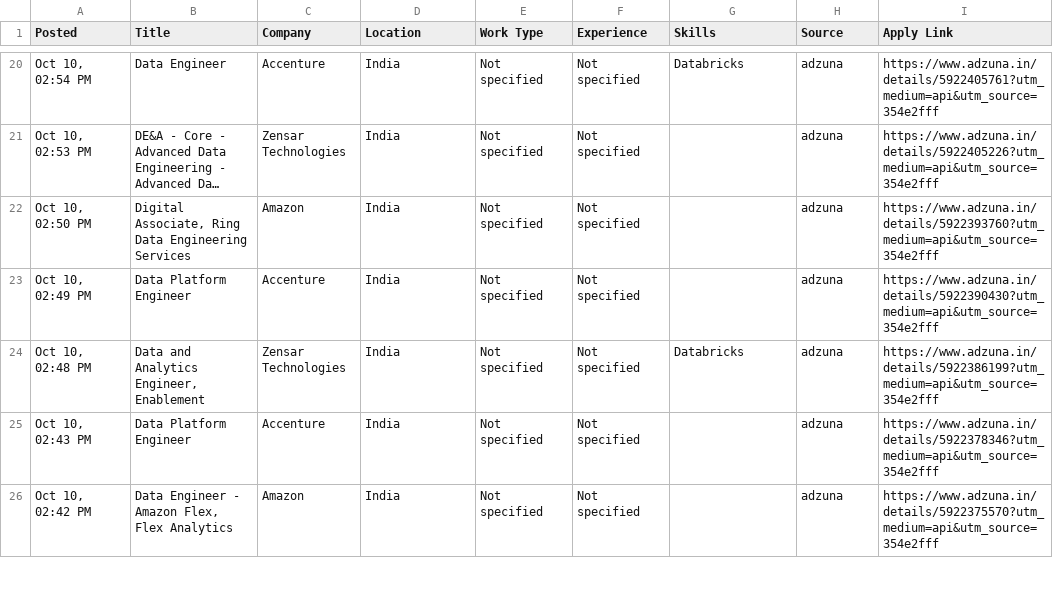
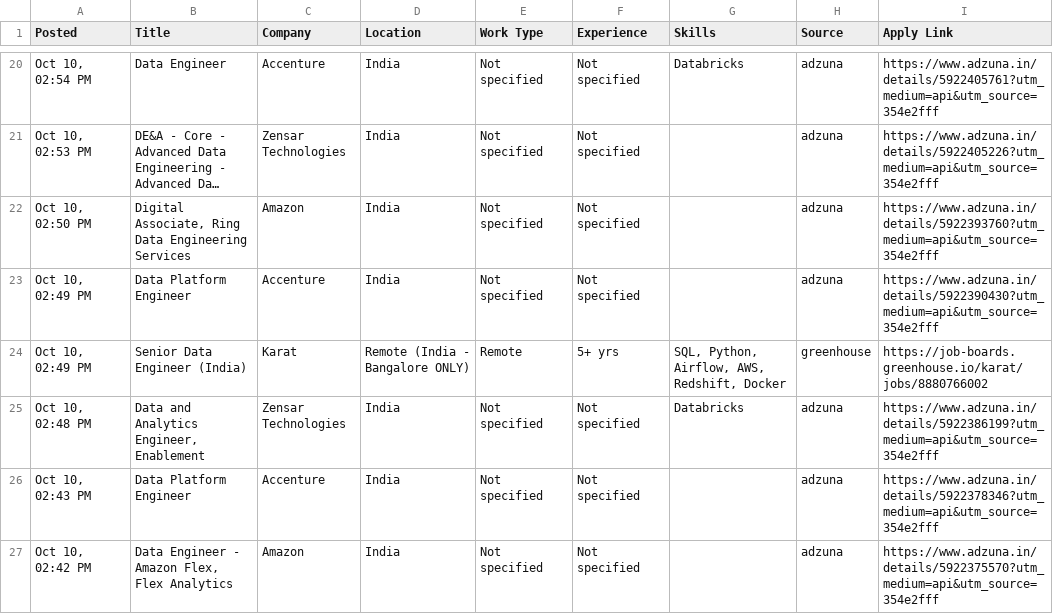
Before and after one commit to VenkyReddy09/job-hunter, a CSV file: jobs/2026-10-10/India.csv, drawn as a sheet; only a part is shown, gaps mark what is left out; long unchanged cells end in …; the diff names each change by its address in the sheet, - before the commit and + after, or states it on an @@ line.

```diff
--- a/jobs/2026-10-10/India.csv
+++ b/jobs/2026-10-10/India.csv
+row 24: Oct 10, 02:49 PM | Senior Data Engineer (India) | Karat | Remote (India - Bangalore ONLY) | Remote | 5+ yrs | SQL, Python, Airflow, AWS, Redshift, Docker | greenhouse | https://job-boards.greenhouse.io/karat/jobs/8880766002
```
Also changed, not shown: data/jobs.csv, jobs/2026-10-10/USA.csv, 2 other files.
